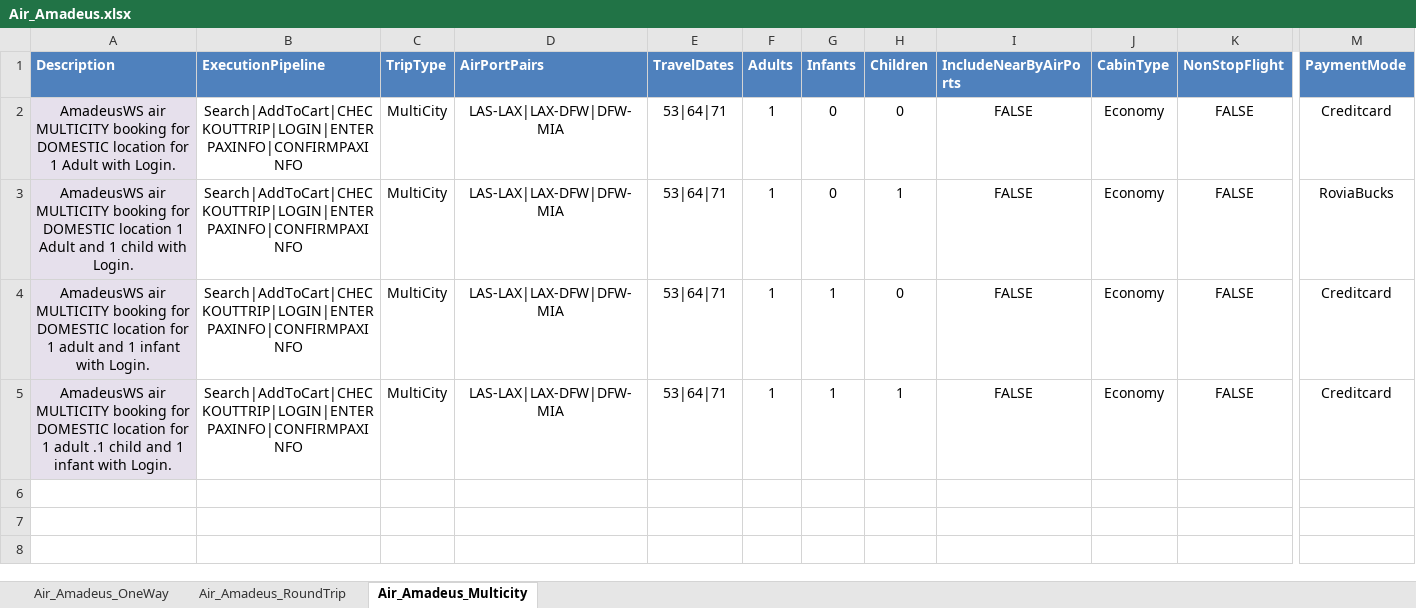
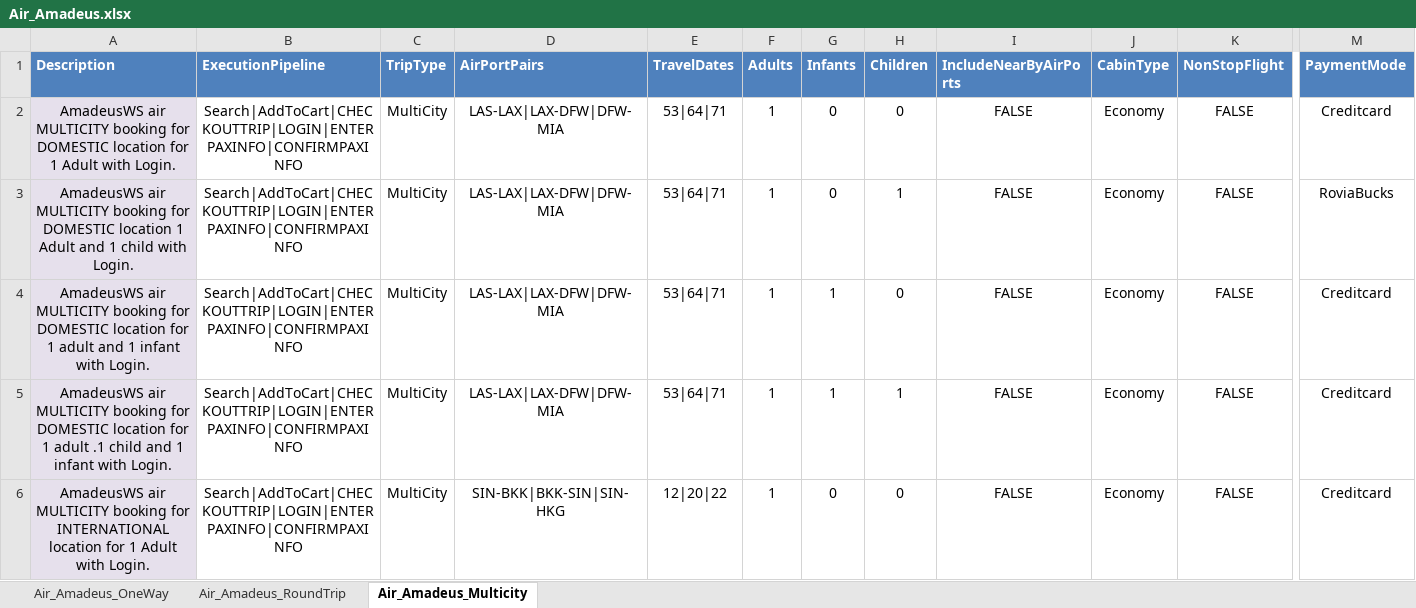
Before and after one commit to varun1308/rovia-automation, an Excel workbook: Rovia.UI.Automation.Tests/DataSheet/Air/Air_Amadeus.xlsx, sheet Air_Amadeus_Multicity, drawn as a sheet; only a part is shown, gaps mark what is left out; values as stored, in another font and other column widths than the file's, no borders; table styles not drawn; rows hold the shown columns only; the diff names each change by its address in the sheet, - before the commit and + after, or states it on an @@ line.

```diff
--- a/Rovia.UI.Automation.Tests/DataSheet/Air/Air_Amadeus.xlsx (sheet Air_Amadeus_Multicity)
+++ b/Rovia.UI.Automation.Tests/DataSheet/Air/Air_Amadeus.xlsx (sheet Air_Amadeus_Multicity)
+row 6: AmadeusWS air MULTICITY booking for INTERNATIONAL location for 1 Adult with Login. | Search|AddToCart|CHECKOUTTRIP|LOGIN|ENTERPAXINFO|CONFIRMPAXINFO | MultiCity | SIN-BKK|BKK-SIN|SIN-HKG | 12|20|22 | 1 | 0 | 0 | FALSE | Economy | FALSE | Creditcard
```
Also changed, not shown: sheet Air_Amadeus_RoundTrip, Rovia.UI.Automation.Tests/DataSheet/Air/Air_Mystifly.xlsx, Rovia.UI.Automation.Tests/DataSheet/Air/Air_Sabre.xlsx, 9 other files.
